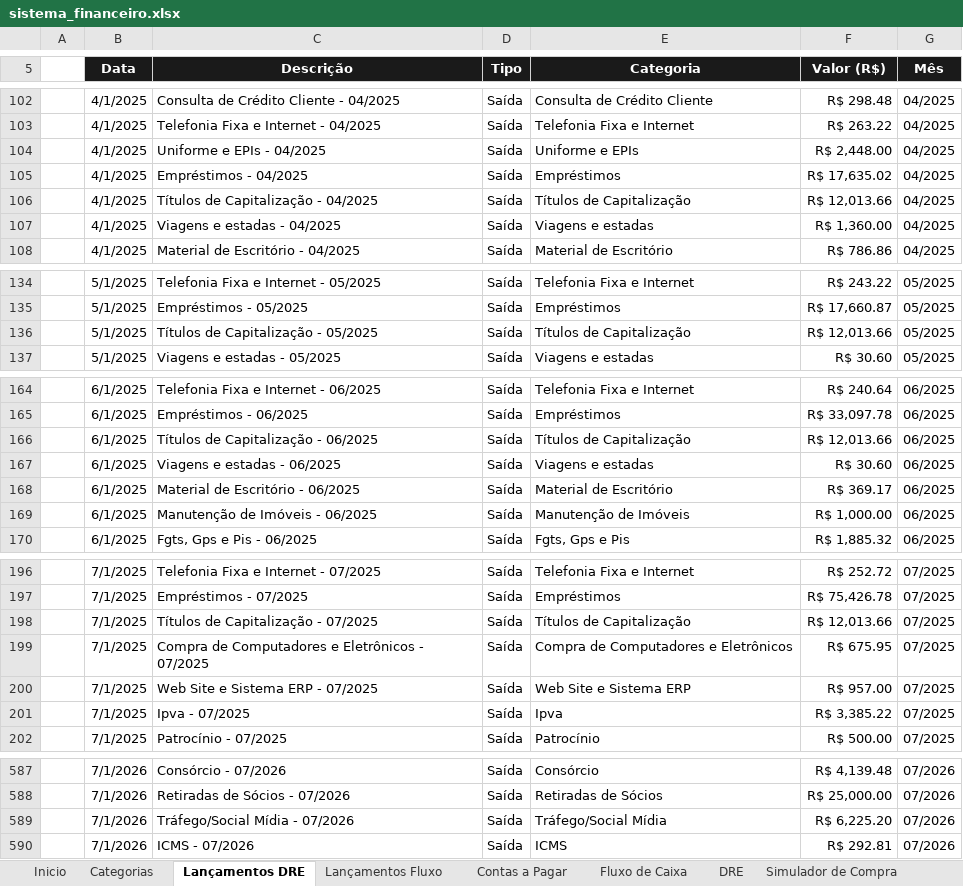
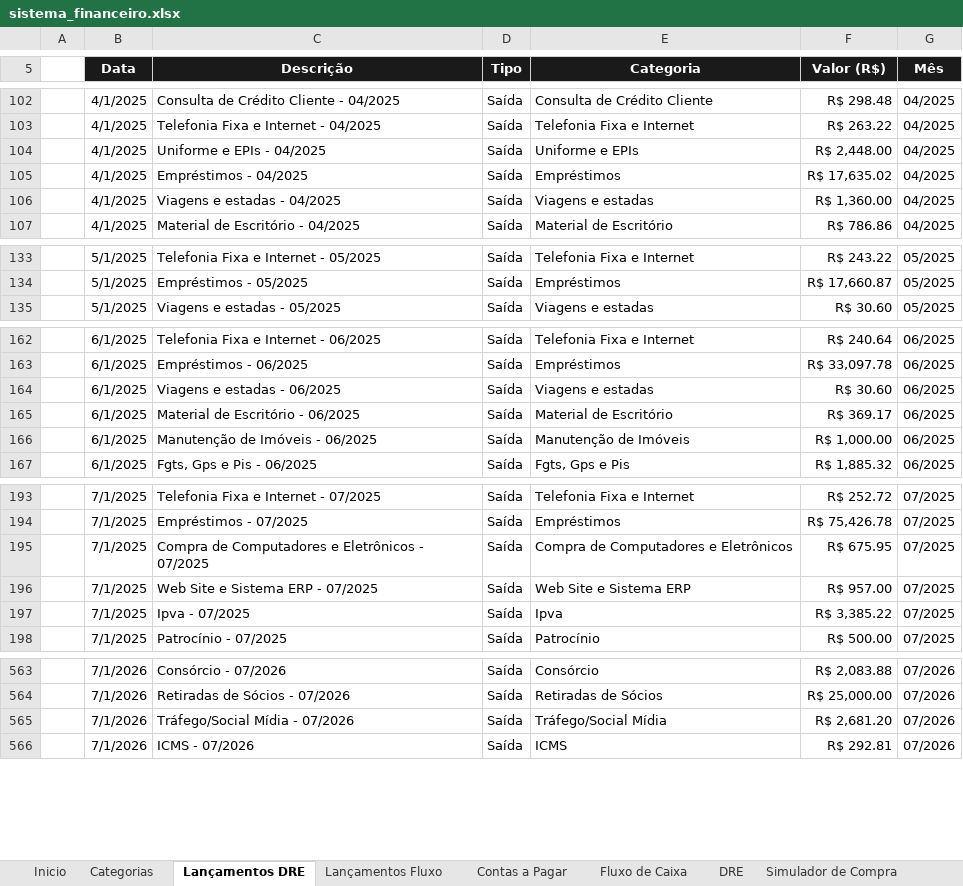
Before and after one commit to thaysmoraes-lab/Sistema_Financeiro_CODI, an Excel workbook: sistema_financeiro.xlsx, sheet Lançamentos DRE, drawn as a sheet; only a part is shown, gaps mark what is left out; values as stored, in another font and other column widths than the file's, no borders; removed rows and columns are numbered as before the commit, all else as after; the diff covers the shown part only; the diff names each change by its address in the sheet, - before the commit and + after, or states it on an @@ line.

```diff
--- a/sistema_financeiro.xlsx (sheet Lançamentos DRE)
+++ b/sistema_financeiro.xlsx (sheet Lançamentos DRE)
-row 106:  | 4/1/2025 | Títulos de Capitalização - 04/2025 | Saída | Títulos de Capitalização | R$ 12,013.66 | 04/2025
-row 136:  | 5/1/2025 | Títulos de Capitalização - 05/2025 | Saída | Títulos de Capitalização | R$ 12,013.66 | 05/2025
-row 166:  | 6/1/2025 | Títulos de Capitalização - 06/2025 | Saída | Títulos de Capitalização | R$ 12,013.66 | 06/2025
-row 198:  | 7/1/2025 | Títulos de Capitalização - 07/2025 | Saída | Títulos de Capitalização | R$ 12,013.66 | 07/2025
-F563 (Valor (R$)): R$ 4,139.48
+F563 (Valor (R$)): R$ 2,083.88
-F565 (Valor (R$)): R$ 6,225.20
+F565 (Valor (R$)): R$ 2,681.20
```
Also changed, not shown: 20 removed rows and 8 edited cells elsewhere in this sheet, sheet DRE, charts or pictures.
